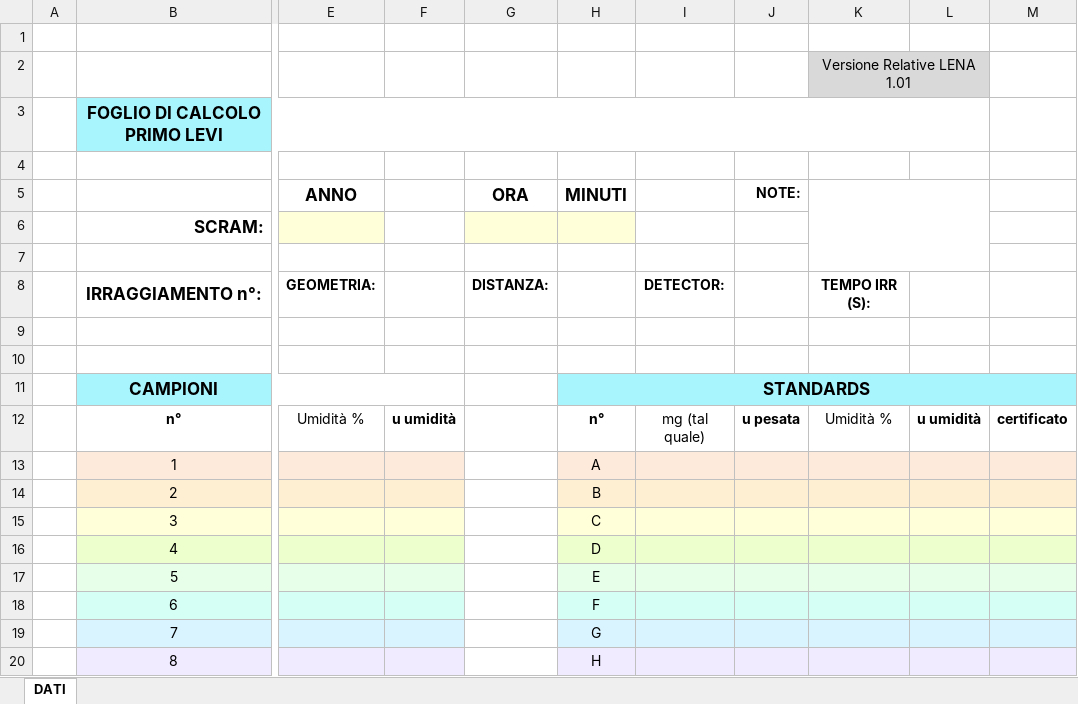
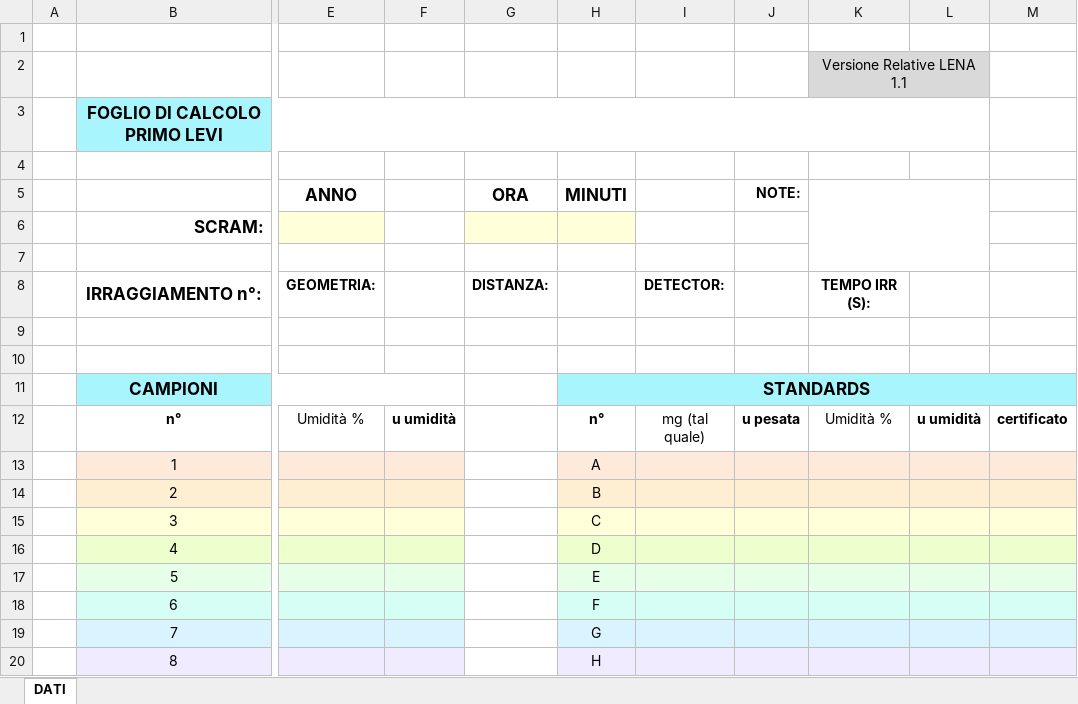
Before and after one commit to marcodiluzio/Relative-LENA, an Excel workbook: import masses template.xlsx, sheet DATI, drawn as a sheet; only a part is shown, gaps mark what is left out; values as stored, in another font and other column widths than the file's, no borders; the diff names each change by its address in the sheet, - before the commit and + after, or states it on an @@ line.

Commit message:
Add files via upload

```diff
--- a/import masses template.xlsx (sheet DATI)
+++ b/import masses template.xlsx (sheet DATI)
-K2: Versione Relative LENA 1.01
+K2: Versione Relative LENA 1.1
```
